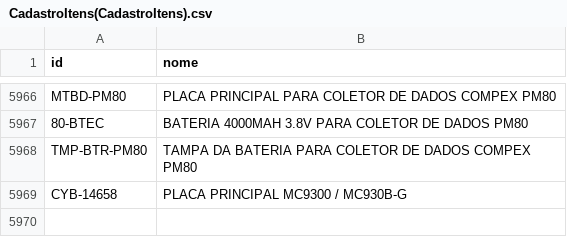
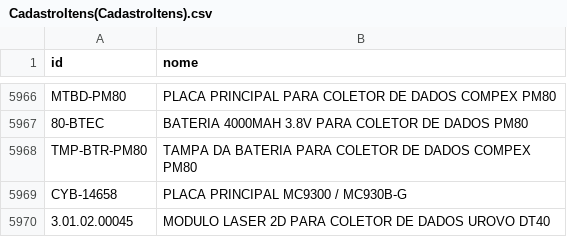
Before and after one commit to cauuabispoo/ZhazCheck, a CSV file: csv/CadastroItens(CadastroItens).csv, drawn as a sheet; only a part is shown, gaps mark what is left out.

Commit message:
Update CadastroItens(CadastroItens).csv

```diff
--- a/csv/CadastroItens(CadastroItens).csv
+++ b/csv/CadastroItens(CadastroItens).csv
@@ -5969 +5969,2 @@ TMP-BTR-PM80,	TAMPA DA BATERIA PARA COLETOR DE DADOS COMPEX PM80
 CYB-14658,	PLACA PRINCIPAL MC9300 / MC930B-G	
+3.01.02.00045,	MODULO LASER 2D PARA COLETOR DE DADOS UROVO DT40
```
